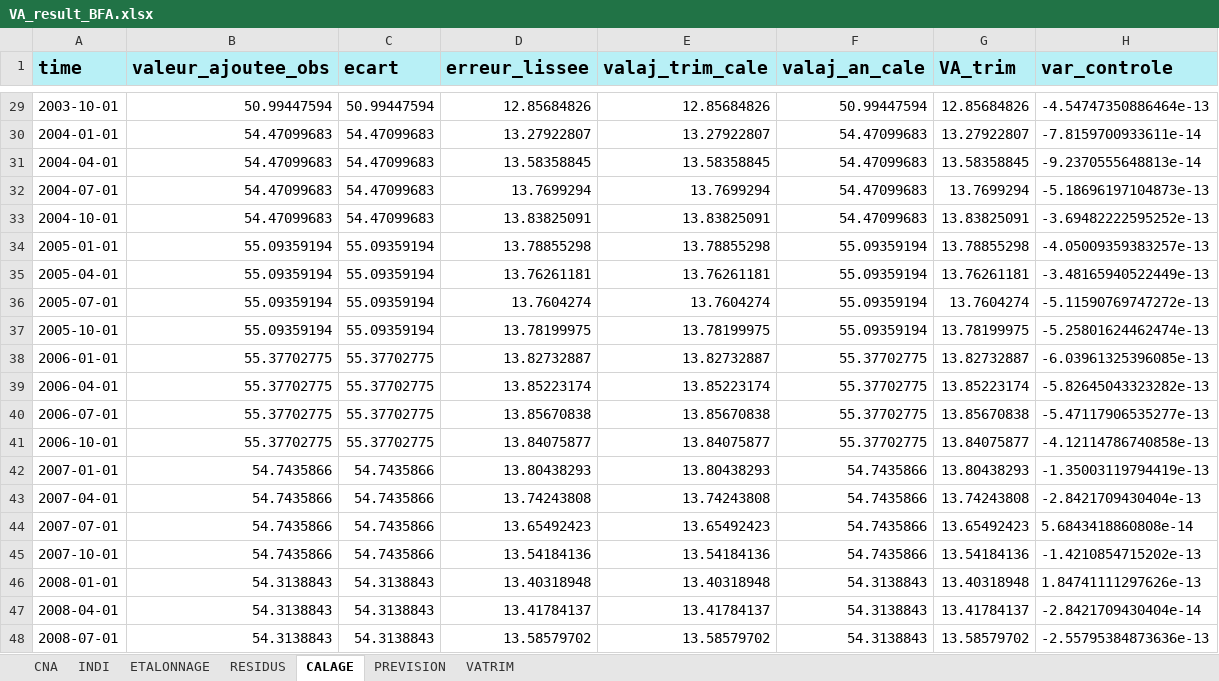
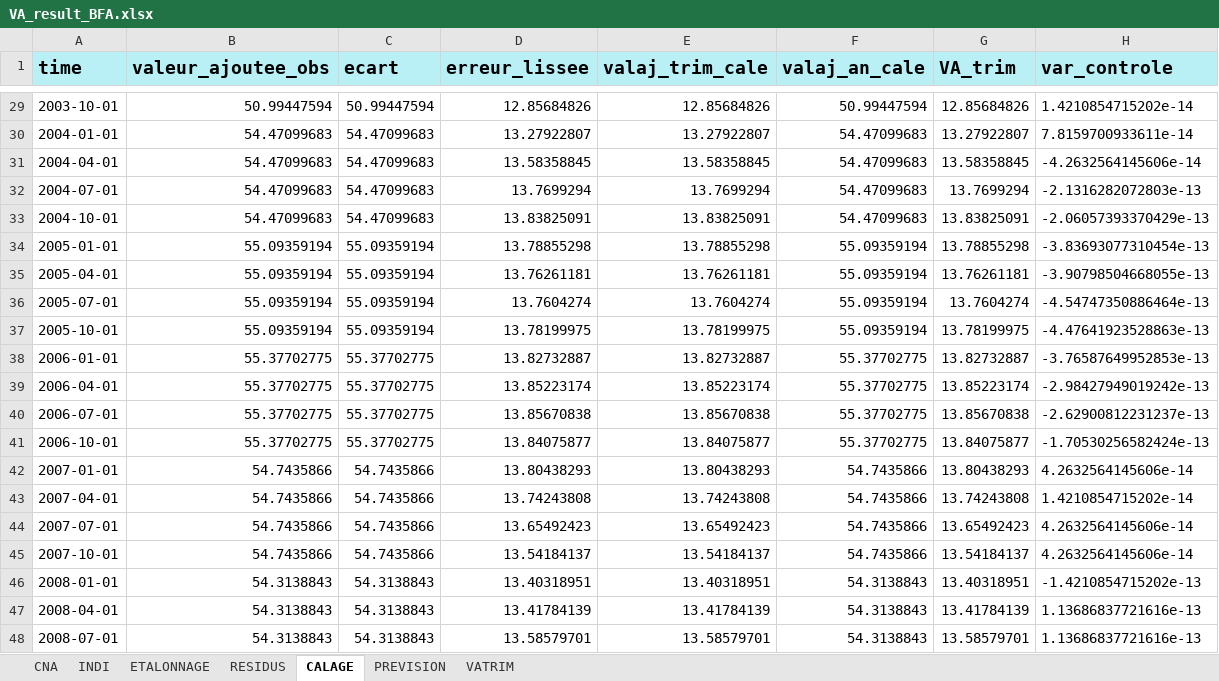
Before and after one commit to luckymaxtser/Compte_trim, an Excel workbook: VA_result_BFA.xlsx, sheet CALAGE, drawn as a sheet; only a part is shown, gaps mark what is left out; values as stored, in another font and other column widths than the file's, no borders; the diff covers the shown part only; the diff names each change by its address in the sheet, - before the commit and + after, or states it on an @@ line.

```diff
--- a/VA_result_BFA.xlsx (sheet CALAGE)
+++ b/VA_result_BFA.xlsx (sheet CALAGE)
-H29 (var_controle): -4.54747350886464e-13
+H29 (var_controle): 1.4210854715202e-14
-H30 (var_controle): -7.8159700933611e-14
+H30 (var_controle): 7.8159700933611e-14
-H31 (var_controle): -9.2370555648813e-14
+H31 (var_controle): -4.2632564145606e-14
-H32 (var_controle): -5.18696197104873e-13
+H32 (var_controle): -2.1316282072803e-13
-H33 (var_controle): -3.69482222595252e-13
+H33 (var_controle): -2.06057393370429e-13
-H34 (var_controle): -4.05009359383257e-13
+H34 (var_controle): -3.83693077310454e-13
-H35 (var_controle): -3.48165940522449e-13
+H35 (var_controle): -3.90798504668055e-13
-H36 (var_controle): -5.11590769747272e-13
+H36 (var_controle): -4.54747350886464e-13
-H37 (var_controle): -5.25801624462474e-13
+H37 (var_controle): -4.47641923528863e-13
-H38 (var_controle): -6.03961325396085e-13
+H38 (var_controle): -3.76587649952853e-13
-H39 (var_controle): -5.82645043323282e-13
+H39 (var_controle): -2.98427949019242e-13
-H40 (var_controle): -5.47117906535277e-13
+H40 (var_controle): -2.62900812231237e-13
-H41 (var_controle): -4.12114786740858e-13
+H41 (var_controle): -1.70530256582424e-13
-H42 (var_controle): -1.35003119794419e-13
+H42 (var_controle): 4.2632564145606e-14
-H43 (var_controle): -2.8421709430404e-13
+H43 (var_controle): 1.4210854715202e-14
-H44 (var_controle): 5.6843418860808e-14
+H44 (var_controle): 4.2632564145606e-14
-D45 (erreur_lissee): 13.54184136
+D45 (erreur_lissee): 13.54184137
-E45 (valaj_trim_cale): 13.54184136
+E45 (valaj_trim_cale): 13.54184137
-G45 (VA_trim): 13.54184136
+G45 (VA_trim): 13.54184137
-H45 (var_controle): -1.4210854715202e-13
+H45 (var_controle): 4.2632564145606e-14
-D46 (erreur_lissee): 13.40318948
+D46 (erreur_lissee): 13.40318951
-E46 (valaj_trim_cale): 13.40318948
+E46 (valaj_trim_cale): 13.40318951
-G46 (VA_trim): 13.40318948
+G46 (VA_trim): 13.40318951
-H46 (var_controle): 1.84741111297626e-13
+H46 (var_controle): -1.4210854715202e-13
-D47 (erreur_lissee): 13.41784137
+D47 (erreur_lissee): 13.41784139
-E47 (valaj_trim_cale): 13.41784137
+E47 (valaj_trim_cale): 13.41784139
-G47 (VA_trim): 13.41784137
+G47 (VA_trim): 13.41784139
-H47 (var_controle): -2.8421709430404e-14
+H47 (var_controle): 1.13686837721616e-13
-D48 (erreur_lissee): 13.58579702
+D48 (erreur_lissee): 13.58579701
-E48 (valaj_trim_cale): 13.58579702
+E48 (valaj_trim_cale): 13.58579701
-G48 (VA_trim): 13.58579702
+G48 (VA_trim): 13.58579701
-H48 (var_controle): -2.55795384873636e-13
+H48 (var_controle): 1.13686837721616e-13
```
Also changed, not shown: 8 removed rows and 222 edited cells elsewhere in this sheet, sheet PREVISION, sheet VATRIM, sheet RESIDUS, sheet CNA, sheet ETALONNAGE.
